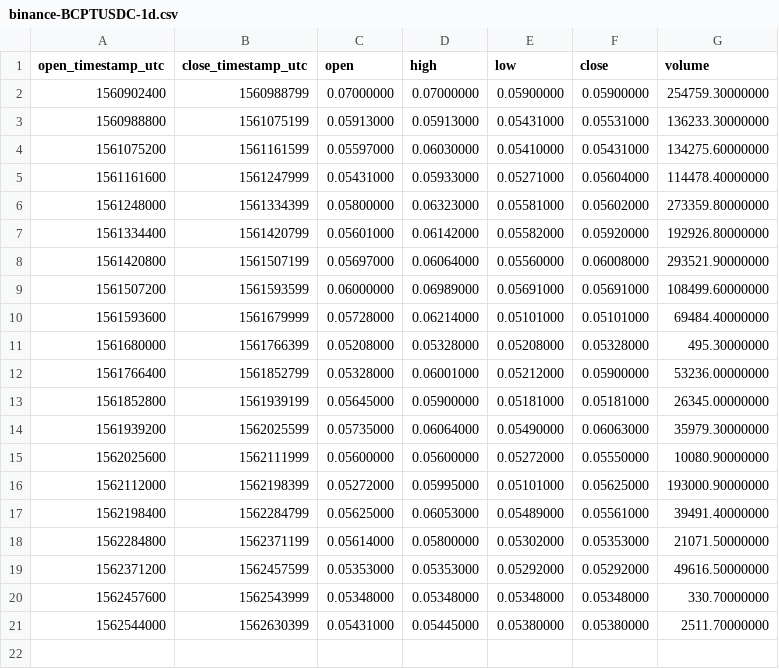
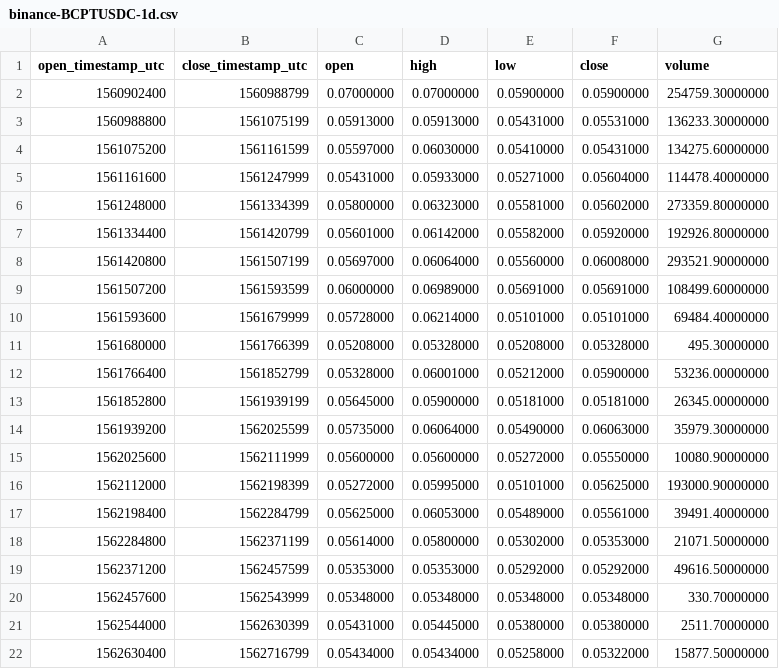
Before and after one commit to cryptobigbro/binance-BCPTUSDC, a CSV file: binance-BCPTUSDC-1d.csv, drawn as a sheet.

```diff
--- a/binance-BCPTUSDC-1d.csv
+++ b/binance-BCPTUSDC-1d.csv
@@ -21 +21,2 @@ open_timestamp_utc,close_timestamp_utc,open,high,low,close,volume
 1562544000,1562630399,0.05431000,0.05445000,0.05380000,0.05380000,2511.70000000
+1562630400,1562716799,0.05434000,0.05434000,0.05258000,0.05322000,15877.50000000
```
Also changed, not shown: binance-BCPTUSDC-1h.csv, 1 other file.
